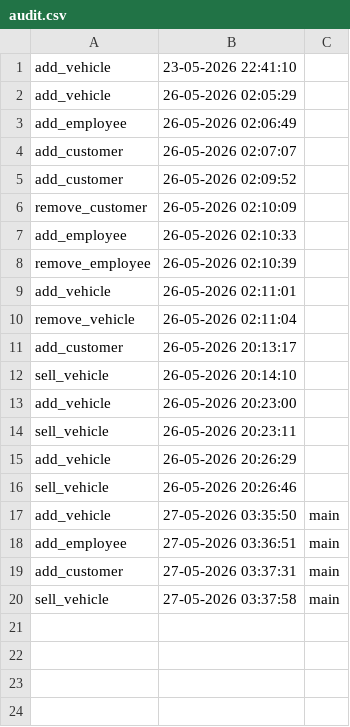
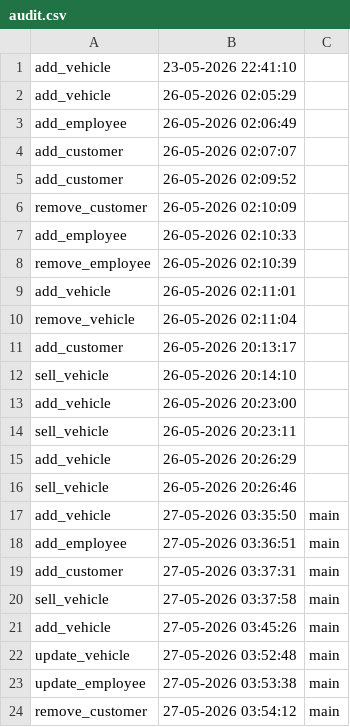
Before and after one commit to ufwbogdan/Car-Dealership-App, a CSV file: audit.csv, drawn as a sheet; the diff names each change by its address in the sheet, - before the commit and + after, or states it on an @@ line.

Commit message:
solved sql checks before action on lists after delete

```diff
--- a/audit.csv
+++ b/audit.csv
+row 21: add_vehicle | 27-05-2026 03:45:26 | main
+row 22: update_vehicle | 27-05-2026 03:52:48 | main
+row 23: update_employee | 27-05-2026 03:53:38 | main
+row 24: remove_customer | 27-05-2026 03:54:12 | main
```
Also changed, not shown: 4 other files.
